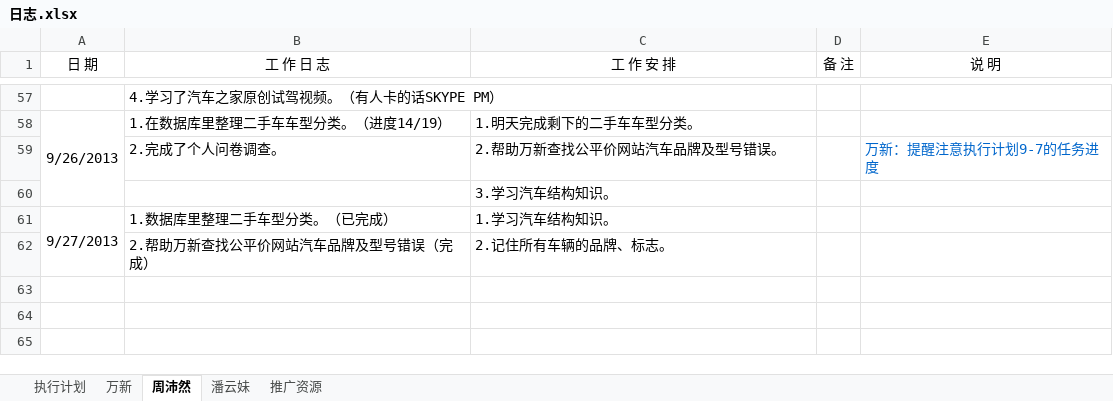
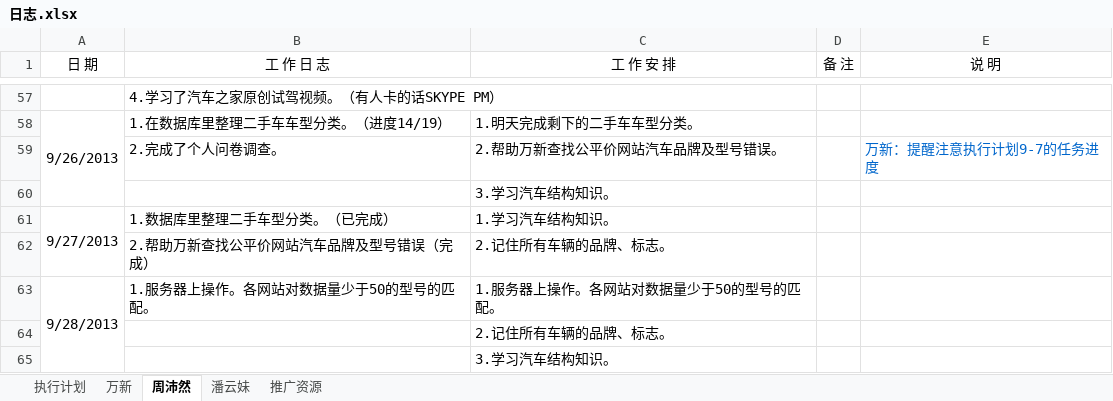
Before and after one commit to GPJxiaoshou/xiaoshou, an Excel workbook: 日志.xlsx, sheet 周沛然, drawn as a sheet; only a part is shown, gaps mark what is left out; values as stored, in another font and other column widths than the file's, no borders; the diff names each change by its address in the sheet, - before the commit and + after, or states it on an @@ line.

Commit message:
日志更新

```diff
--- a/日志.xlsx (sheet 周沛然)
+++ b/日志.xlsx (sheet 周沛然)
+row 63: 9/28/2013 | 1.服务器上操作。各网站对数据量少于50的型号的匹配。 | 1.服务器上操作。各网站对数据量少于50的型号的匹配。
+row 64:  |  | 2.记住所有车辆的品牌、标志。
+row 65:  |  | 3.学习汽车结构知识。
```
